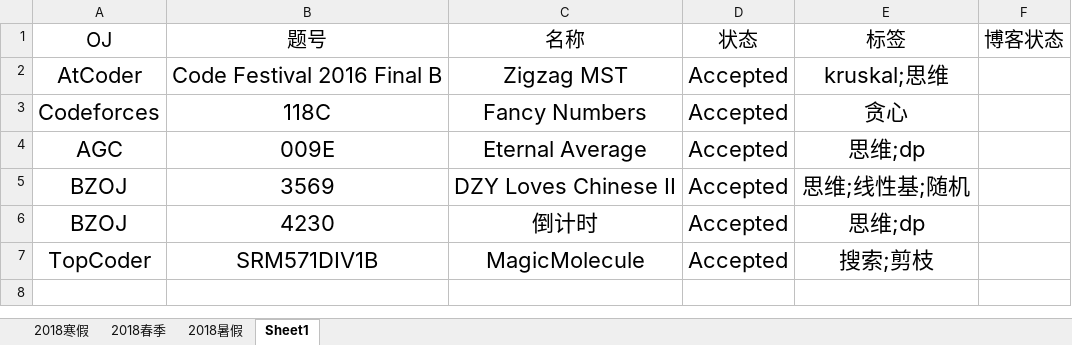
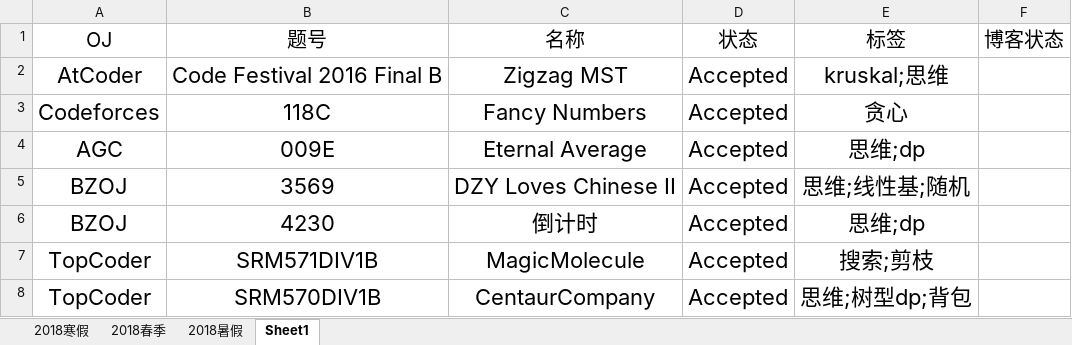
Before and after one commit to IcePrincess-1968/Programmes, an Excel workbook: Problem List.xlsx, sheet Sheet1, drawn as a sheet; values as stored, in another font and other column widths than the file's, no borders; the diff names each change by its address in the sheet, - before the commit and + after, or states it on an @@ line.

```diff
--- a/Problem List.xlsx (sheet Sheet1)
+++ b/Problem List.xlsx (sheet Sheet1)
+row 8: TopCoder | SRM570DIV1B | CentaurCompany | Accepted | 思维;树型dp;背包
```
Also changed, not shown: 1 other file.
